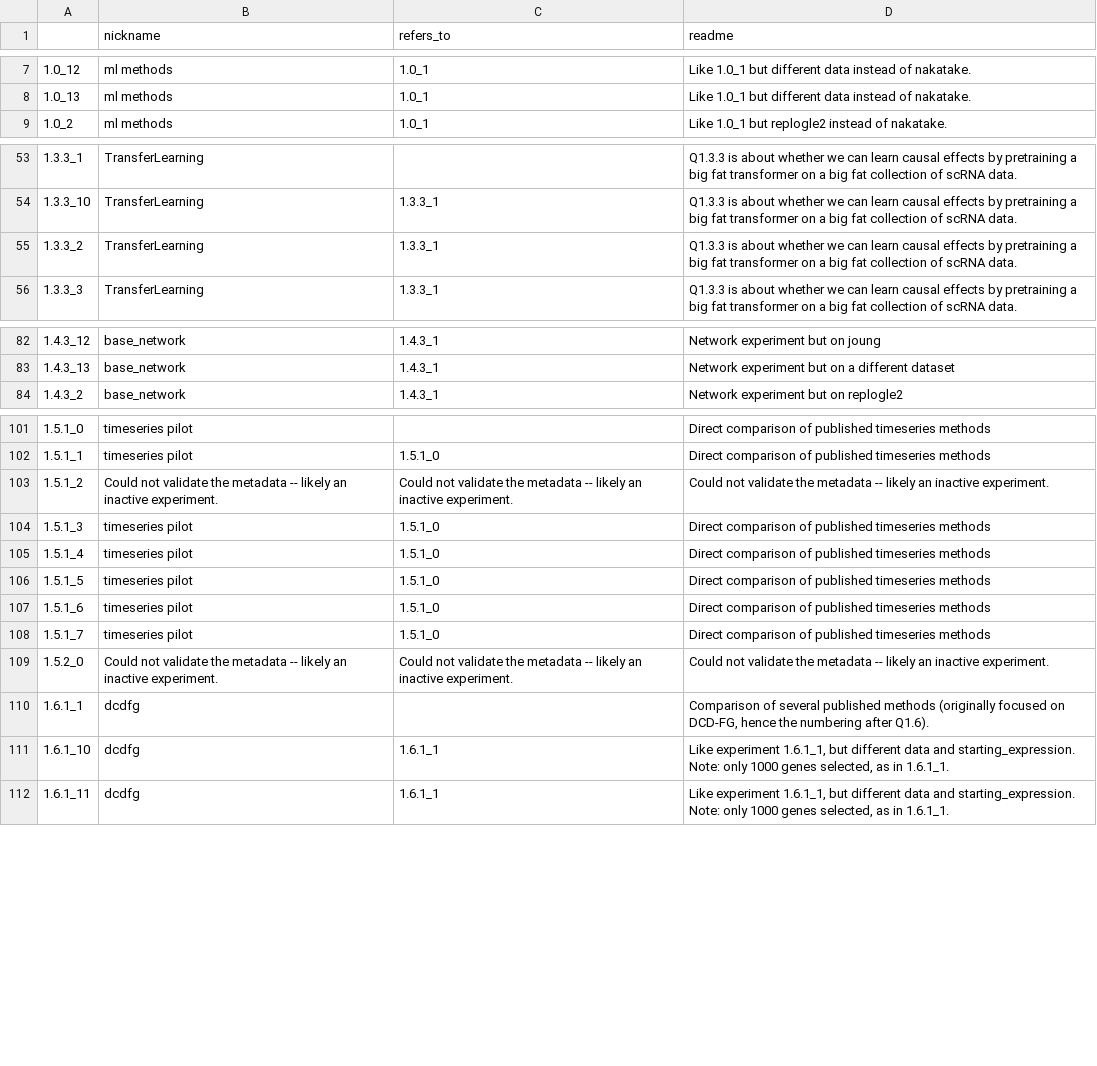
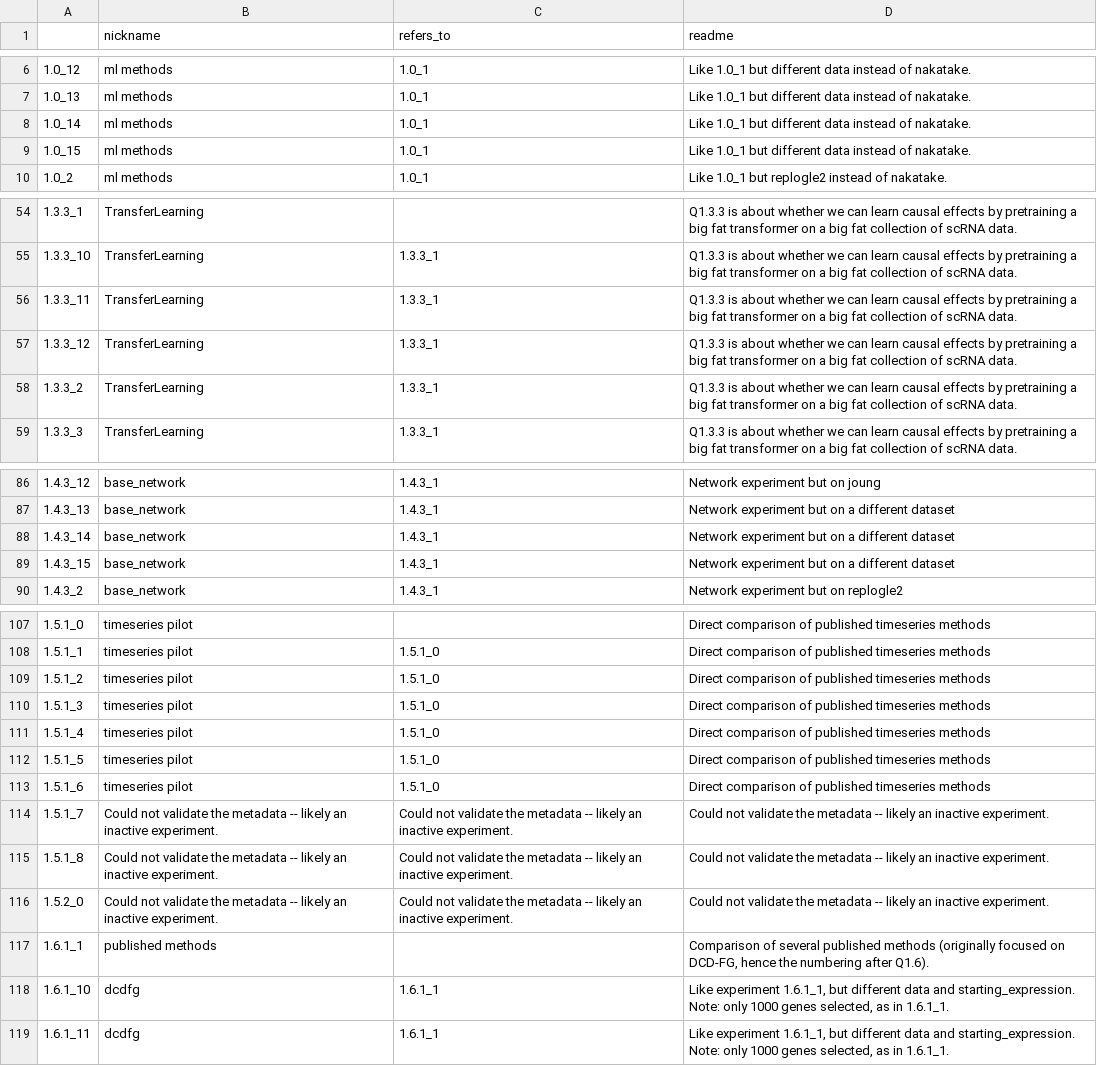
Before and after one commit to ekernf01/perturbation_benchmarking, a TSV file: all_experiments.tsv, drawn as a sheet; only a part is shown, gaps mark what is left out; the diff covers the shown part only.

Commit message:
Add scGPT to some experiments

```diff
--- a/all_experiments.tsv
+++ b/all_experiments.tsv
@@ -8,2 +7,4 @@
 1.0_13	ml methods	1.0_1	Like 1.0_1 but different data instead of nakatake.
+1.0_14	ml methods	1.0_1	Like 1.0_1 but different data instead of nakatake.
+1.0_15	ml methods	1.0_1	Like 1.0_1 but different data instead of nakatake.
 1.0_2	ml methods	1.0_1	Like 1.0_1 but replogle2 instead of nakatake.
@@ -54,2 +55,4 @@
 1.3.3_10	TransferLearning	1.3.3_1	Q1.3.3 is about whether we can learn causal effects by pretraining a big fat transformer on a big fat collection of scRNA data.
+1.3.3_11	TransferLearning	1.3.3_1	Q1.3.3 is about whether we can learn causal effects by pretraining a big fat transformer on a big fat collection of scRNA data.
+1.3.3_12	TransferLearning	1.3.3_1	Q1.3.3 is about whether we can learn causal effects by pretraining a big fat transformer on a big fat collection of scRNA data.
 1.3.3_2	TransferLearning	1.3.3_1	Q1.3.3 is about whether we can learn causal effects by pretraining a big fat transformer on a big fat collection of scRNA data.
@@ -83,2 +87,4 @@
 1.4.3_13	base_network	1.4.3_1	Network experiment but on a different dataset
+1.4.3_14	base_network	1.4.3_1	Network experiment but on a different dataset
+1.4.3_15	base_network	1.4.3_1	Network experiment but on a different dataset
 1.4.3_2	base_network	1.4.3_1	Network experiment but on replogle2
@@ -102,3 +108,3 @@
 1.5.1_1	timeseries pilot	1.5.1_0	Direct comparison of published timeseries methods
-1.5.1_2	Could not validate the metadata -- likely an inactive experiment.	Could not validate the metadata -- likely an inactive experiment.	Could not validate the metadata -- likely an inactive experiment.
+1.5.1_2	timeseries pilot	1.5.1_0	Direct comparison of published timeseries methods
 1.5.1_3	timeseries pilot	1.5.1_0	Direct comparison of published timeseries methods
@@ -107,5 +113,6 @@
 1.5.1_6	timeseries pilot	1.5.1_0	Direct comparison of published timeseries methods
-1.5.1_7	timeseries pilot	1.5.1_0	Direct comparison of published timeseries methods
+1.5.1_7	Could not validate the metadata -- likely an inactive experiment.	Could not validate the metadata -- likely an inactive experiment.	Could not validate the metadata -- likely an inactive experiment.
+1.5.1_8	Could not validate the metadata -- likely an inactive experiment.	Could not validate the metadata -- likely an inactive experiment.	Could not validate the metadata -- likely an inactive experiment.
 1.5.2_0	Could not validate the metadata -- likely an inactive experiment.	Could not validate the metadata -- likely an inactive experiment.	Could not validate the metadata -- likely an inactive experiment.
-1.6.1_1	dcdfg		Comparison of several published methods (originally focused on DCD-FG, hence the numbering after Q1.6).
+1.6.1_1	published methods		Comparison of several published methods (originally focused on DCD-FG, hence the numbering after Q1.6).
 1.6.1_10	dcdfg	1.6.1_1	Like experiment 1.6.1_1, but different data and starting_expression. Note: only 1000 genes selected, as in 1.6.1_1.
```
Also changed, not shown: 32 added rows, 1 removed row and 15 edited cells elsewhere in this file, 3 other files.
